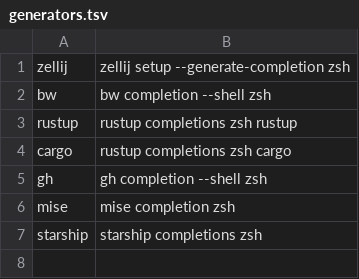
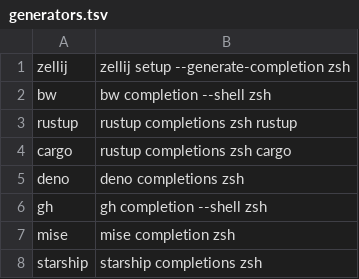
Before and after one commit to zetlen/zsh-completion-generators, a TSV file: generators.tsv, drawn as a sheet.

Commit message:
deno

```diff
--- a/generators.tsv
+++ b/generators.tsv
@@ -4,2 +4,3 @@ rustup	rustup completions zsh rustup
 cargo	rustup completions zsh cargo
+deno	deno completions zsh
 gh	gh completion --shell zsh
```
